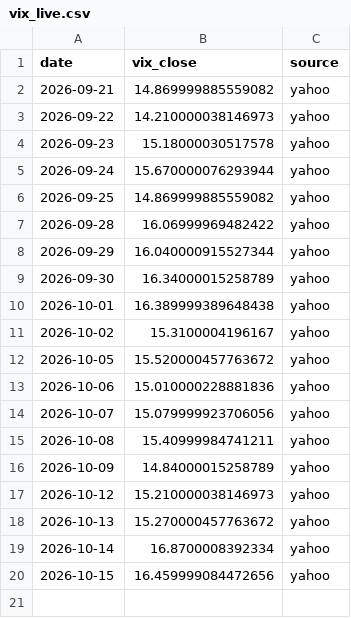
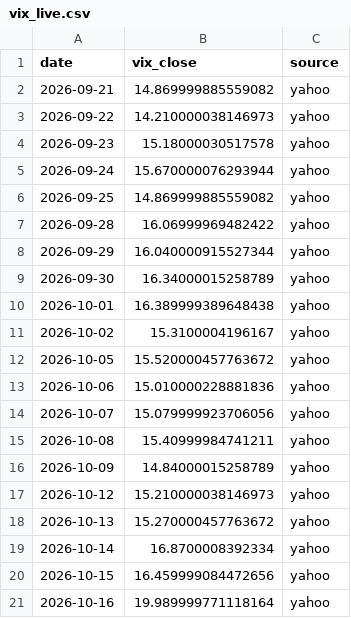
Before and after one commit to Najam0786/risk-aware-stock-forecasting, a CSV file: data/live/vix_live.csv, drawn as a sheet.

Commit message:
Live data refresh 2026-10-17

```diff
--- a/data/live/vix_live.csv
+++ b/data/live/vix_live.csv
@@ -20 +20,2 @@ date,vix_close,source
 2026-10-15,16.459999084472656,yahoo
+2026-10-16,19.989999771118164,yahoo
```
Also changed, not shown: data/live/macro_live.csv, 1 other file.
